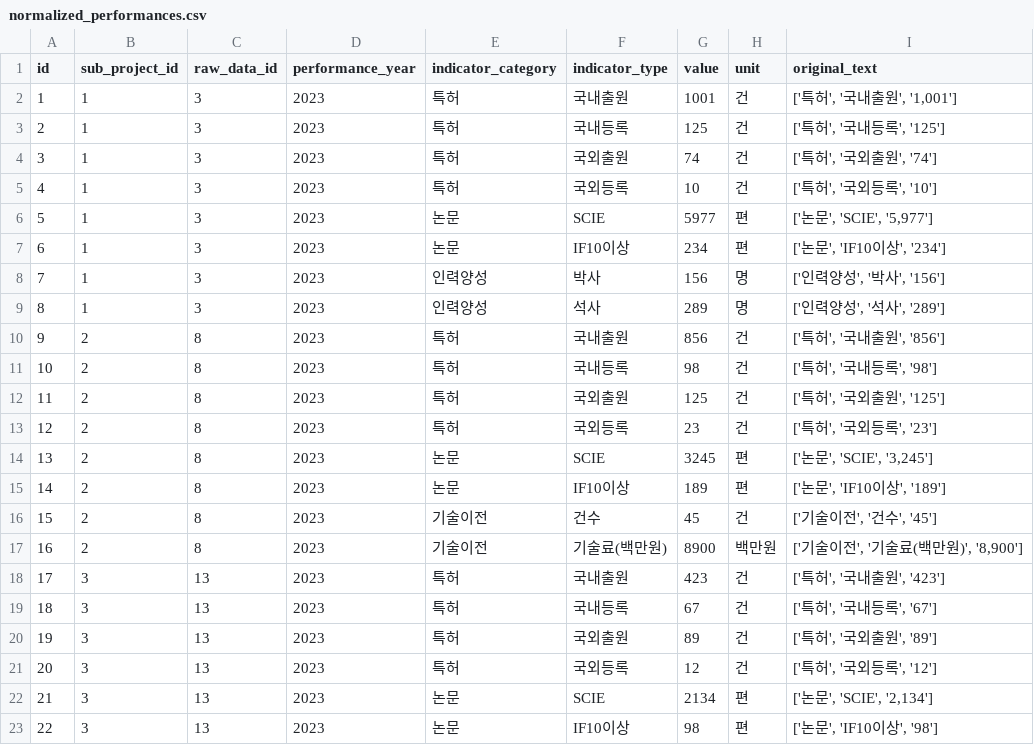
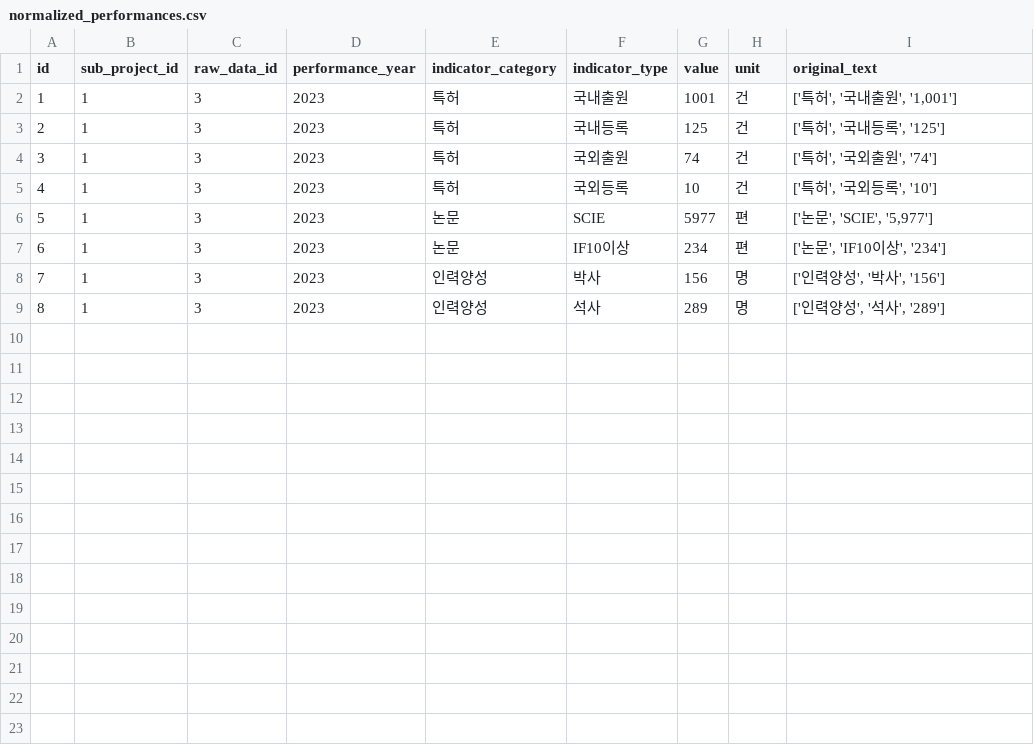
Before and after one commit to Minani99/PDF_to_DB, a CSV file: normalized_output_government/normalized_performances.csv, drawn as a sheet; the diff names each change by its address in the sheet, - before the commit and + after, or states it on an @@ line.

```diff
--- a/normalized_output_government/normalized_performances.csv
+++ b/normalized_output_government/normalized_performances.csv
-row 10: 9 | 2 | 8 | 2023 | 특허 | 국내출원 | 856 | 건 | ['특허', '국내출원', '856']
-row 11: 10 | 2 | 8 | 2023 | 특허 | 국내등록 | 98 | 건 | ['특허', '국내등록', '98']
-row 12: 11 | 2 | 8 | 2023 | 특허 | 국외출원 | 125 | 건 | ['특허', '국외출원', '125']
-row 13: 12 | 2 | 8 | 2023 | 특허 | 국외등록 | 23 | 건 | ['특허', '국외등록', '23']
-row 14: 13 | 2 | 8 | 2023 | 논문 | SCIE | 3245 | 편 | ['논문', 'SCIE', '3,245']
-row 15: 14 | 2 | 8 | 2023 | 논문 | IF10이상 | 189 | 편 | ['논문', 'IF10이상', '189']
-row 16: 15 | 2 | 8 | 2023 | 기술이전 | 건수 | 45 | 건 | ['기술이전', '건수', '45']
-row 17: 16 | 2 | 8 | 2023 | 기술이전 | 기술료(백만원) | 8900 | 백만원 | ['기술이전', '기술료(백만원)', '8,900']
-row 18: 17 | 3 | 13 | 2023 | 특허 | 국내출원 | 423 | 건 | ['특허', '국내출원', '423']
-row 19: 18 | 3 | 13 | 2023 | 특허 | 국내등록 | 67 | 건 | ['특허', '국내등록', '67']
-row 20: 19 | 3 | 13 | 2023 | 특허 | 국외출원 | 89 | 건 | ['특허', '국외출원', '89']
-row 21: 20 | 3 | 13 | 2023 | 특허 | 국외등록 | 12 | 건 | ['특허', '국외등록', '12']
-row 22: 21 | 3 | 13 | 2023 | 논문 | SCIE | 2134 | 편 | ['논문', 'SCIE', '2,134']
-row 23: 22 | 3 | 13 | 2023 | 논문 | IF10이상 | 98 | 편 | ['논문', 'IF10이상', '98']
```
Also changed, not shown: normalized_output_government/normalized_budgets.csv, normalized_output_government/normalized_overviews.csv, 10 other files.
